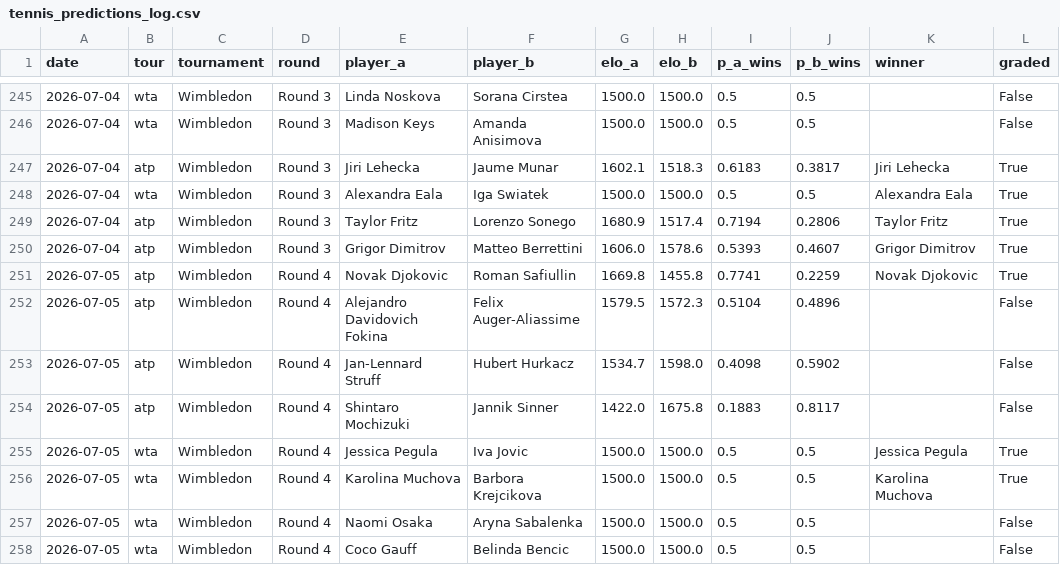
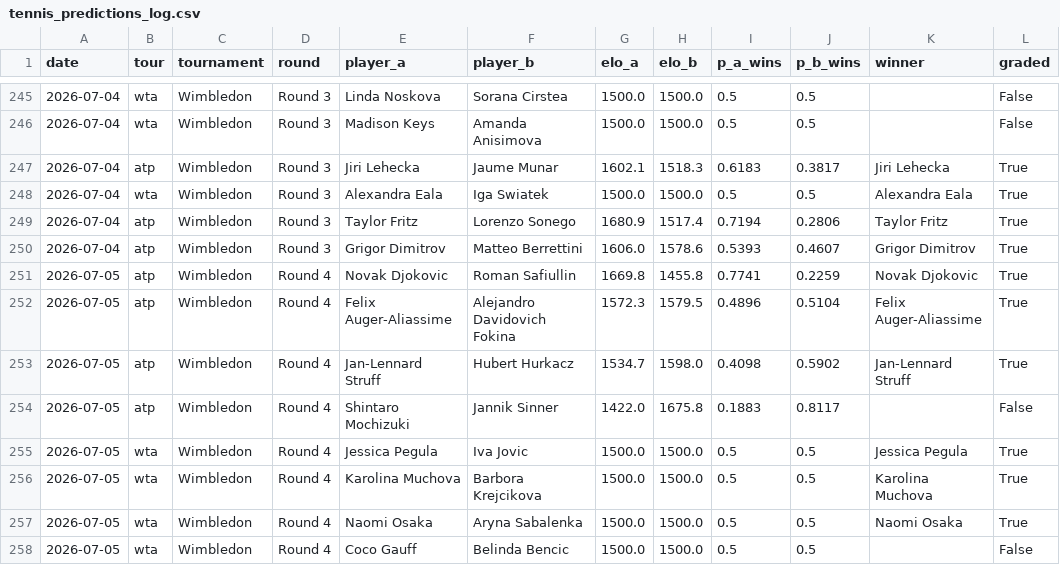
Before and after one commit to yuschajp/mlb_hits_model, a CSV file: data/ledger/tennis_predictions_log.csv, drawn as a sheet; only a part is shown, gaps mark what is left out.

Commit message:
Update ledger data (2026-07-05 16:45)

```diff
--- a/data/ledger/tennis_predictions_log.csv
+++ b/data/ledger/tennis_predictions_log.csv
@@ -251,4 +251,4 @@ date,tour,tournament,round,player_a,player_b,elo_a,elo_b,p_a_wins,p_b_wins,winne
 2026-07-05,atp,Wimbledon,Round 4,Novak Djokovic,Roman Safiullin,1669.8,1455.8,0.7741,0.2259,Novak Djokovic,True
-2026-07-05,atp,Wimbledon,Round 4,Alejandro Davidovich Fokina,Felix Auger-Aliassime,1579.5,1572.3,0.5104,0.4896,,False
-2026-07-05,atp,Wimbledon,Round 4,Jan-Lennard Struff,Hubert Hurkacz,1534.7,1598.0,0.4098,0.5902,,False
+2026-07-05,atp,Wimbledon,Round 4,Felix Auger-Aliassime,Alejandro Davidovich Fokina,1572.3,1579.5,0.4896,0.5104,Felix Auger-Aliassime,True
+2026-07-05,atp,Wimbledon,Round 4,Jan-Lennard Struff,Hubert Hurkacz,1534.7,1598.0,0.4098,0.5902,Jan-Lennard Struff,True
 2026-07-05,atp,Wimbledon,Round 4,Shintaro Mochizuki,Jannik Sinner,1422.0,1675.8,0.1883,0.8117,,False
@@ -256,3 +256,3 @@ date,tour,tournament,round,player_a,player_b,elo_a,elo_b,p_a_wins,p_b_wins,winne
 2026-07-05,wta,Wimbledon,Round 4,Karolina Muchova,Barbora Krejcikova,1500.0,1500.0,0.5,0.5,Karolina Muchova,True
-2026-07-05,wta,Wimbledon,Round 4,Naomi Osaka,Aryna Sabalenka,1500.0,1500.0,0.5,0.5,,False
+2026-07-05,wta,Wimbledon,Round 4,Naomi Osaka,Aryna Sabalenka,1500.0,1500.0,0.5,0.5,Naomi Osaka,True
 2026-07-05,wta,Wimbledon,Round 4,Coco Gauff,Belinda Bencic,1500.0,1500.0,0.5,0.5,,False
```
Also changed, not shown: 1 other file.
